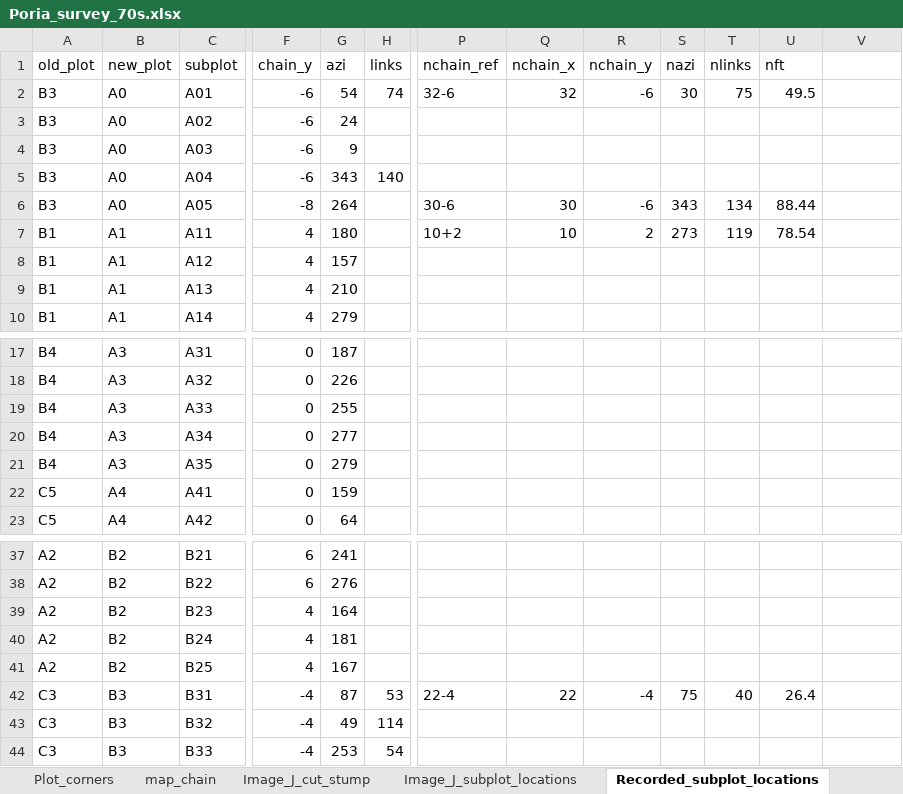
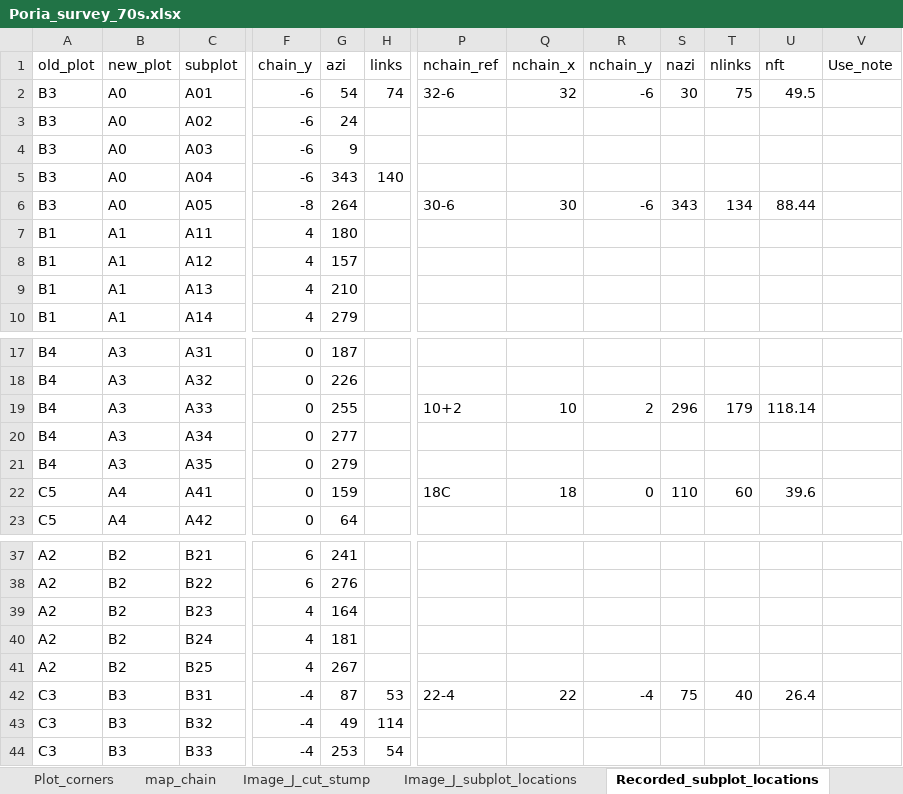
Before and after one commit to LeBoldus-Lab/Apiary_LRR, an Excel workbook: Poria_survey_70s.xlsx, sheet Recorded_subplot_locations, drawn as a sheet; only a part is shown, gaps mark what is left out; values as stored, in another font and other column widths than the file's, no borders; the diff names each change by its address in the sheet, - before the commit and + after, or states it on an @@ line.

```diff
--- a/Poria_survey_70s.xlsx (sheet Recorded_subplot_locations)
+++ b/Poria_survey_70s.xlsx (sheet Recorded_subplot_locations)
-V1: (empty)
+V1: Use_note
-P7 (nchain_ref): 10+2
+P7 (nchain_ref): (empty)
-Q7 (nchain_x): 10
+Q7 (nchain_x): (empty)
-R7 (nchain_y): 2
+R7 (nchain_y): (empty)
-S7 (nazi): 273
+S7 (nazi): (empty)
-T7 (nlinks): 119
+T7 (nlinks): (empty)
-U7 (nft): 78.54
+U7 (nft): (empty)
-P19 (nchain_ref): (empty)
+P19 (nchain_ref): 10+2
-Q19 (nchain_x): (empty)
+Q19 (nchain_x): 10
-R19 (nchain_y): (empty)
+R19 (nchain_y): 2
-S19 (nazi): (empty)
+S19 (nazi): 296
-T19 (nlinks): (empty)
+T19 (nlinks): 179
-U19 (nft): (empty)
+U19 (nft): 118.14
-P22 (nchain_ref): (empty)
+P22 (nchain_ref): 18C
-Q22 (nchain_x): (empty)
+Q22 (nchain_x): 18
-R22 (nchain_y): (empty)
+R22 (nchain_y): 0
-S22 (nazi): (empty)
+S22 (nazi): 110
-T22 (nlinks): (empty)
+T22 (nlinks): 60
-U22 (nft): (empty)
+U22 (nft): 39.6
-G41 (azi): 167
+G41 (azi): 267
```
Also changed, not shown: sheet Plot_corners, charts or pictures, 2 other files.
